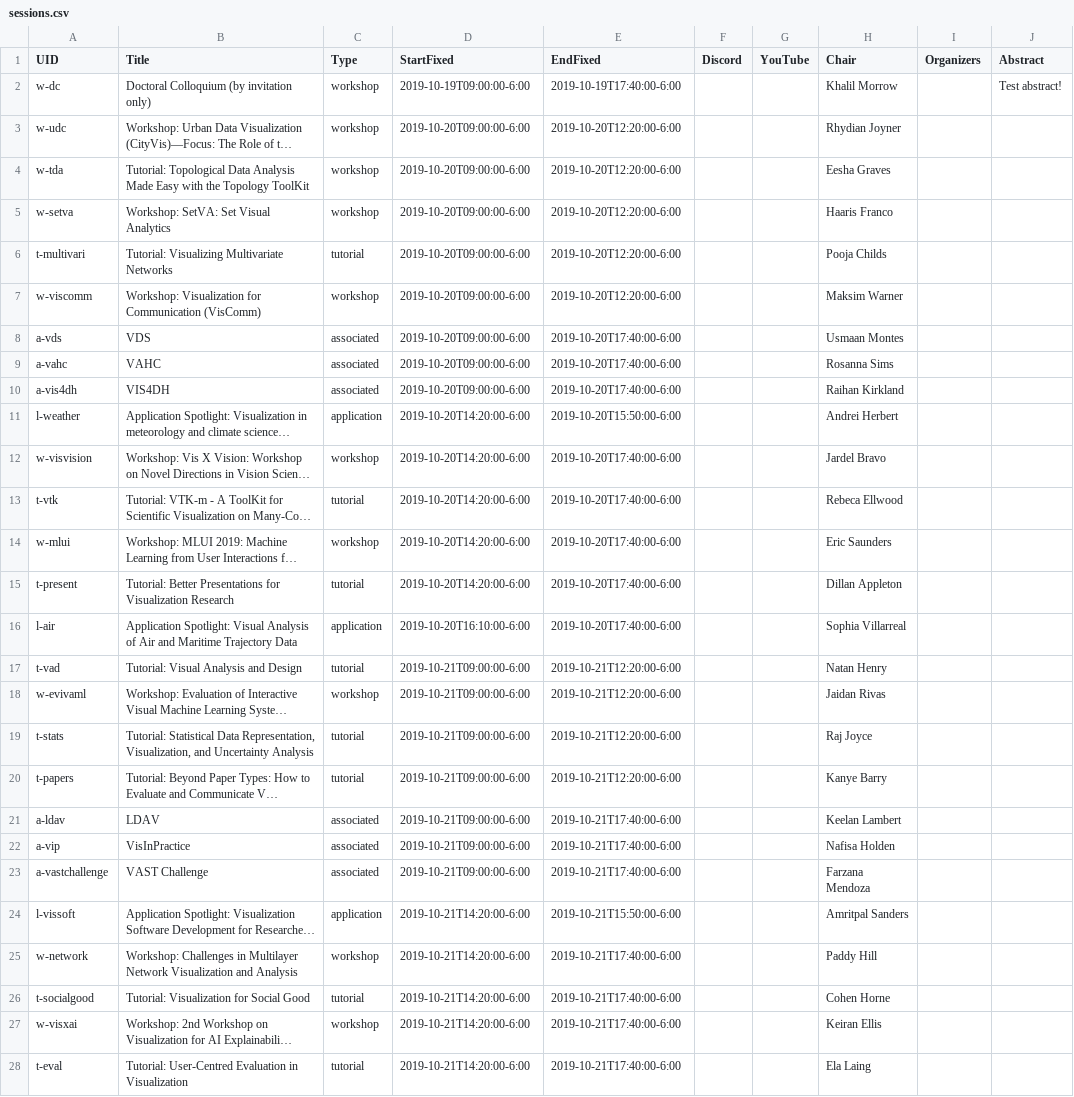
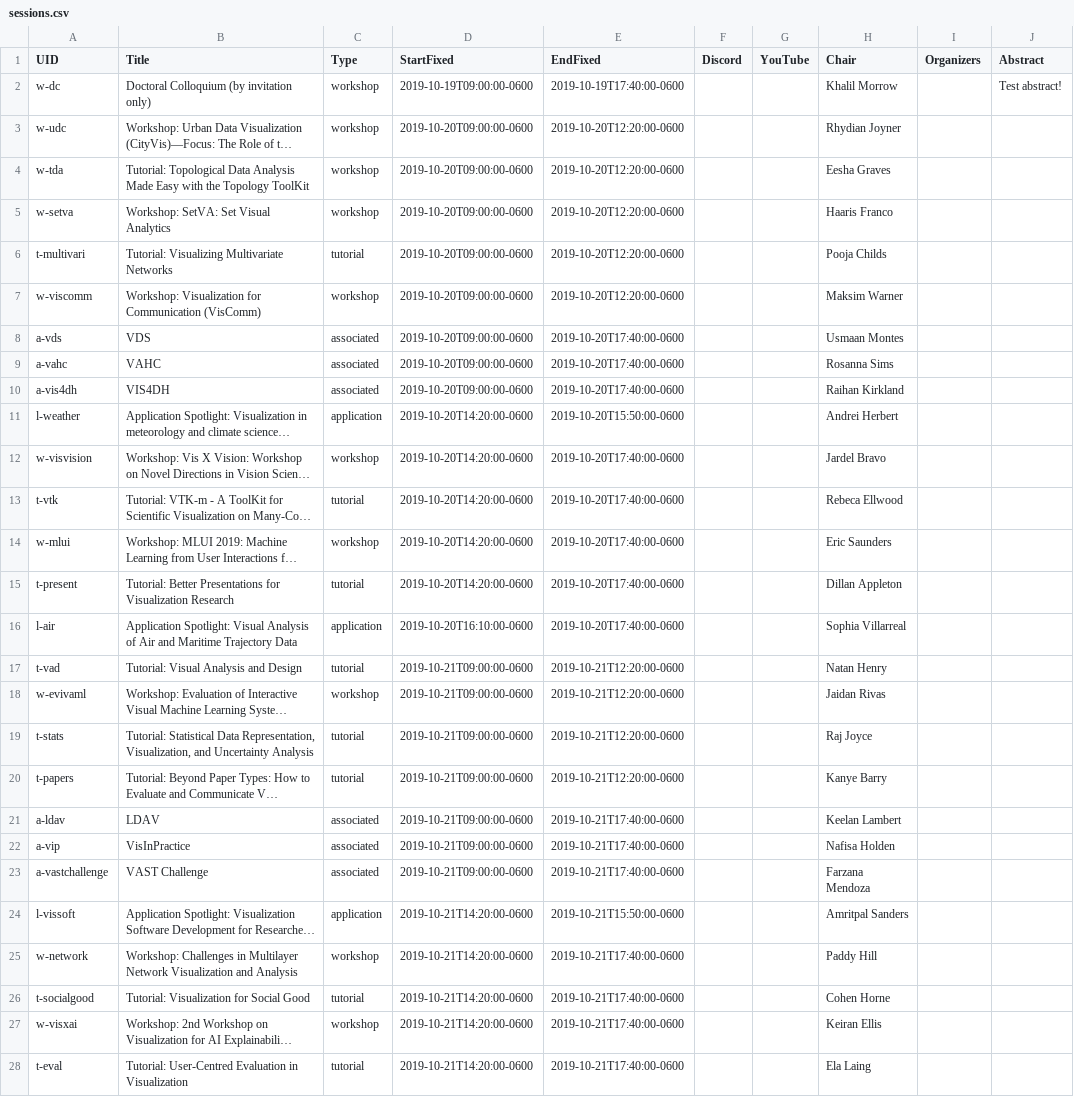
Before and after one commit to ieee-vgtc/vis-virtual-website, a CSV file: sitedata/sessions.csv, drawn as a sheet; only a part is shown; long unchanged cells end in …; the diff covers the shown part only; the diff names each change by its address in the sheet, - before the commit and + after, or states it on an @@ line.

Commit message:
update schedule, added TODO list

```diff
--- a/sitedata/sessions.csv
+++ b/sitedata/sessions.csv
-D2 (StartFixed): 2019-10-19T09:00:00-6:00
+D2 (StartFixed): 2019-10-19T09:00:00-0600
-E2 (EndFixed): 2019-10-19T17:40:00-6:00
+E2 (EndFixed): 2019-10-19T17:40:00-0600
-D3:D10 (StartFixed): 2019-10-20T09:00:00-6:00
+D3:D10 (StartFixed): 2019-10-20T09:00:00-0600
-E3:E7 (EndFixed): 2019-10-20T12:20:00-6:00
+E3:E7 (EndFixed): 2019-10-20T12:20:00-0600
-E8:E10 (EndFixed): 2019-10-20T17:40:00-6:00
+E8:E10 (EndFixed): 2019-10-20T17:40:00-0600
-D11:D15 (StartFixed): 2019-10-20T14:20:00-6:00
+D11:D15 (StartFixed): 2019-10-20T14:20:00-0600
-E11 (EndFixed): 2019-10-20T15:50:00-6:00
+E11 (EndFixed): 2019-10-20T15:50:00-0600
-E12:E16 (EndFixed): 2019-10-20T17:40:00-6:00
+E12:E16 (EndFixed): 2019-10-20T17:40:00-0600
-D16 (StartFixed): 2019-10-20T16:10:00-6:00
+D16 (StartFixed): 2019-10-20T16:10:00-0600
-D17:D23 (StartFixed): 2019-10-21T09:00:00-6:00
+D17:D23 (StartFixed): 2019-10-21T09:00:00-0600
-E17:E20 (EndFixed): 2019-10-21T12:20:00-6:00
+E17:E20 (EndFixed): 2019-10-21T12:20:00-0600
-E21:E23 (EndFixed): 2019-10-21T17:40:00-6:00
+E21:E23 (EndFixed): 2019-10-21T17:40:00-0600
-D24:D28 (StartFixed): 2019-10-21T14:20:00-6:00
+D24:D28 (StartFixed): 2019-10-21T14:20:00-0600
-E24 (EndFixed): 2019-10-21T15:50:00-6:00
+E24 (EndFixed): 2019-10-21T15:50:00-0600
-E25:E28 (EndFixed): 2019-10-21T17:40:00-6:00
+E25:E28 (EndFixed): 2019-10-21T17:40:00-0600
```
Also changed, not shown: 112 edited cells elsewhere in this file, 8 other files.
